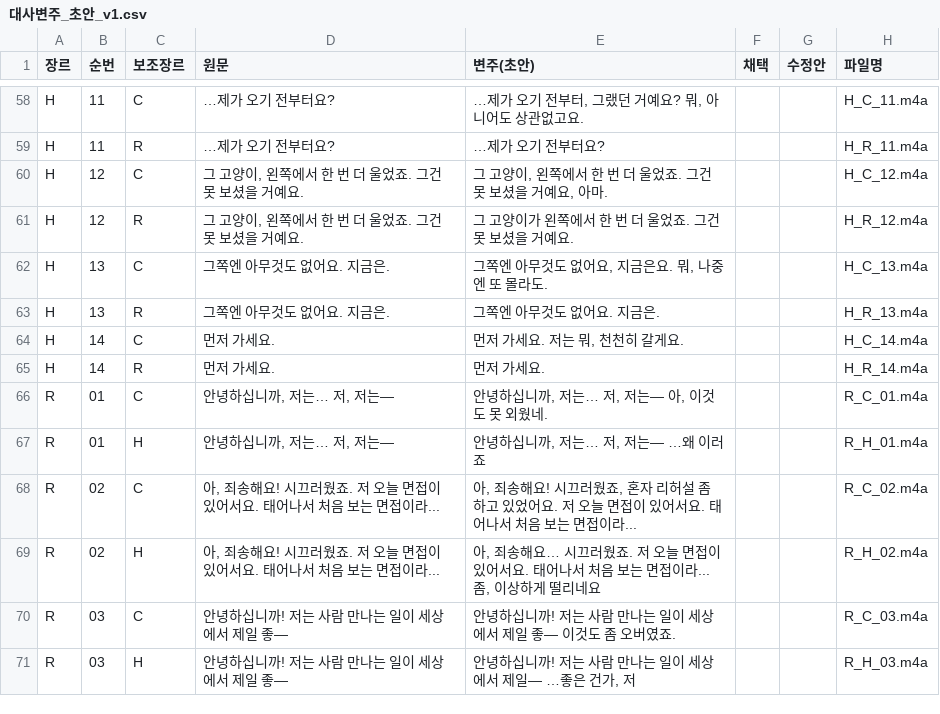
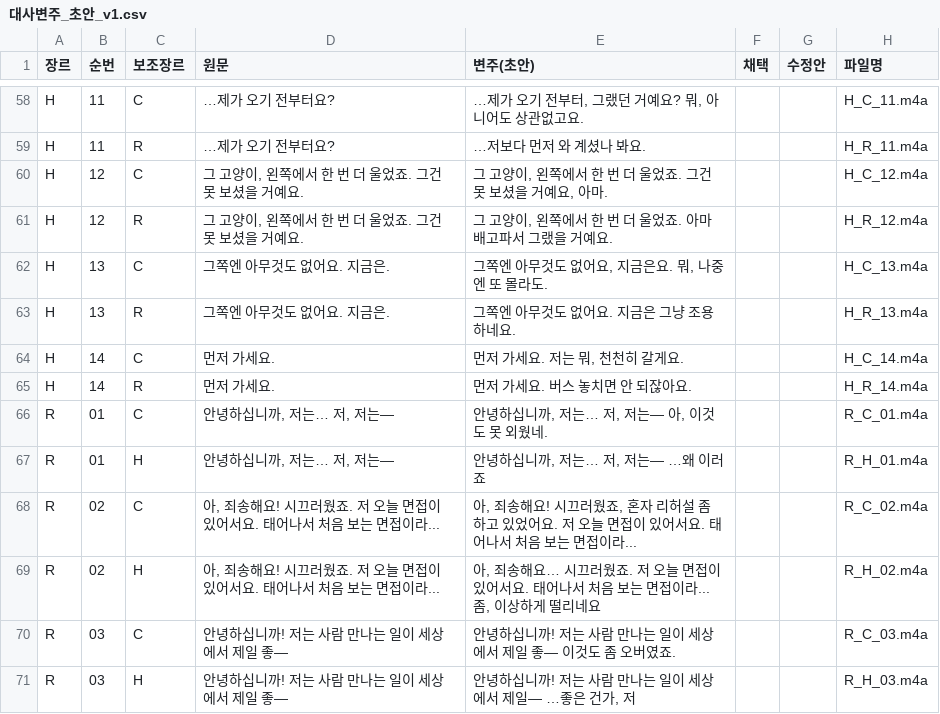
Before and after one commit to drew25927/CTxAI, a CSV file: Bus/규격/대사변주_초안_v1.csv, drawn as a sheet; only a part is shown, gaps mark what is left out; the diff covers the shown part only; the diff names each change by its address in the sheet, - before the commit and + after, or states it on an @@ line.

```diff
--- a/Bus/규격/대사변주_초안_v1.csv
+++ b/Bus/규격/대사변주_초안_v1.csv
-E59 (변주(초안)): …제가 오기 전부터요?
+E59 (변주(초안)): …저보다 먼저 와 계셨나 봐요.
-E61 (변주(초안)): 그 고양이가 왼쪽에서 한 번 더 울었죠. 그건 못 보셨을 거예요.
+E61 (변주(초안)): 그 고양이, 왼쪽에서 한 번 더 울었죠. 아마 배고파서 그랬을 거예요.
-E63 (변주(초안)): 그쪽엔 아무것도 없어요. 지금은.
+E63 (변주(초안)): 그쪽엔 아무것도 없어요. 지금은 그냥 조용하네요.
-E65 (변주(초안)): 먼저 가세요.
+E65 (변주(초안)): 먼저 가세요. 버스 놓치면 안 되잖아요.
```
Also changed, not shown: 26 edited cells elsewhere in this file, 32 other files.
